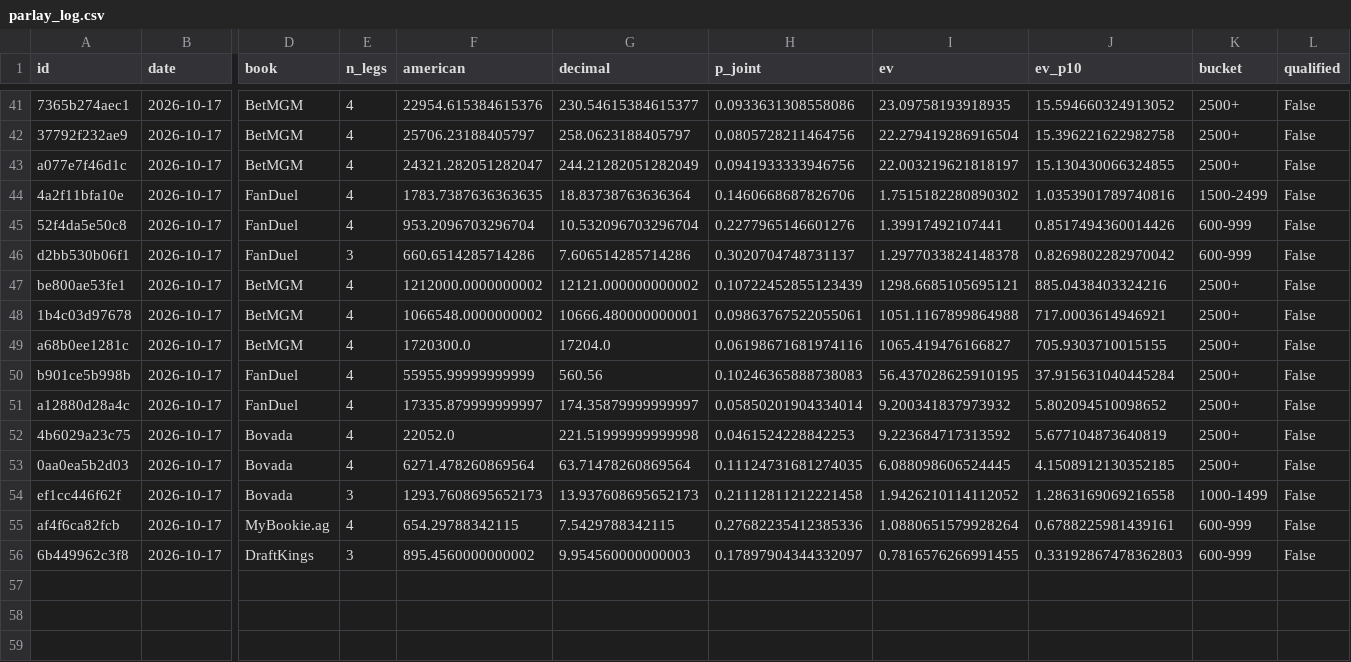
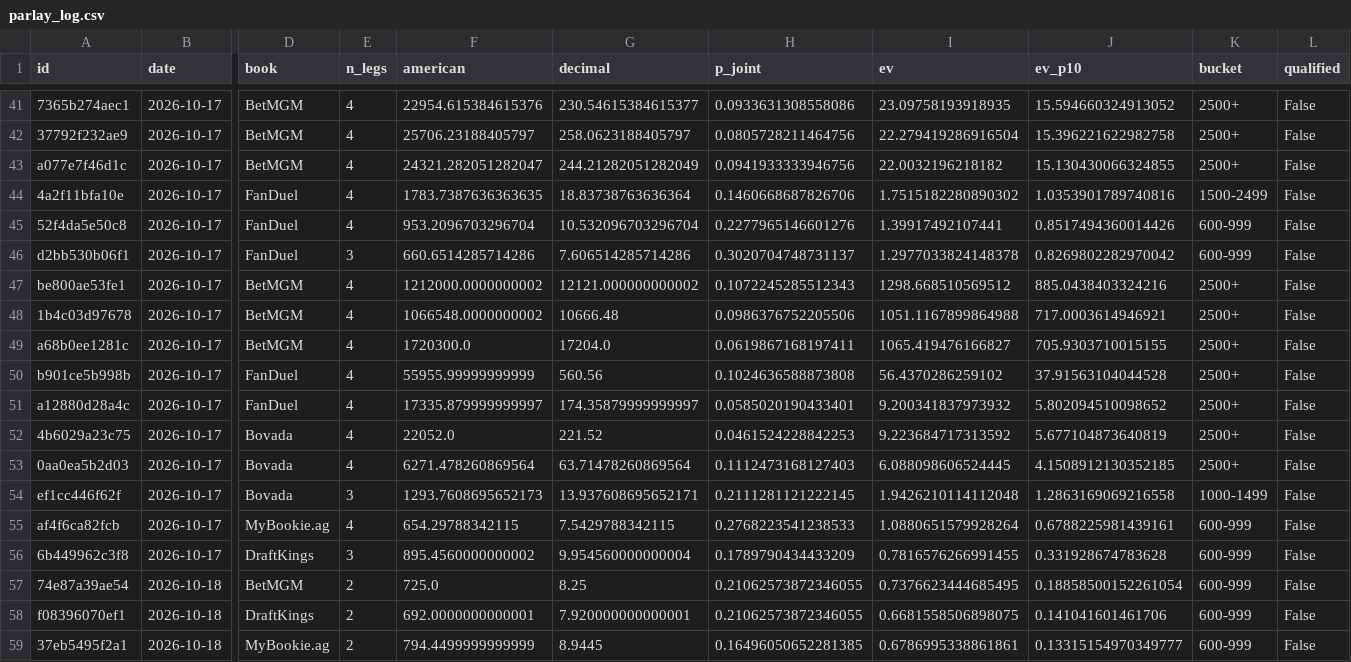
Before and after one commit to PookMula/NHL-edge-pro, a CSV file: data/parlay_log.csv, drawn as a sheet; only a part is shown, gaps mark what is left out; rows hold the shown columns only; the diff names each change by its address in the sheet, - before the commit and + after, or states it on an @@ line.

```diff
--- a/data/parlay_log.csv
+++ b/data/parlay_log.csv
-I43 (ev): 22.003219621818197
+I43 (ev): 22.0032196218182
-H47 (p_joint): 0.10722452855123439
+H47 (p_joint): 0.1072245285512343
-I47 (ev): 1298.6685105695121
+I47 (ev): 1298.668510569512
-G48 (decimal): 10666.480000000001
+G48 (decimal): 10666.48
-H48 (p_joint): 0.09863767522055061
+H48 (p_joint): 0.0986376752205506
-H49 (p_joint): 0.06198671681974116
+H49 (p_joint): 0.0619867168197411
-H50 (p_joint): 0.10246365888738083
+H50 (p_joint): 0.1024636588873808
-I50 (ev): 56.437028625910195
+I50 (ev): 56.4370286259102
-J50 (ev_p10): 37.915631040445284
+J50 (ev_p10): 37.91563104044528
-H51 (p_joint): 0.05850201904334014
+H51 (p_joint): 0.0585020190433401
-G52 (decimal): 221.51999999999998
+G52 (decimal): 221.52
-H53 (p_joint): 0.11124731681274035
+H53 (p_joint): 0.1112473168127403
-G54 (decimal): 13.937608695652173
+G54 (decimal): 13.937608695652171
-H54 (p_joint): 0.21112811212221458
+H54 (p_joint): 0.2111281121222145
-I54 (ev): 1.9426210114112052
+I54 (ev): 1.9426210114112048
-H55 (p_joint): 0.27682235412385336
+H55 (p_joint): 0.2768223541238533
-G56 (decimal): 9.954560000000003
+G56 (decimal): 9.954560000000004
-H56 (p_joint): 0.17897904344332097
+H56 (p_joint): 0.1789790434433209
-J56 (ev_p10): 0.33192867478362803
+J56 (ev_p10): 0.331928674783628
+row 57: 74e87a39ae54 | 2026-10-18 | BetMGM | 2 | 725.0 | 8.25 | 0.21062573872346055 | 0.7376623444685495 | 0.18858500152261054 | 600-999 | False
+row 58: f08396070ef1 | 2026-10-18 | DraftKings | 2 | 692.0000000000001 | 7.920000000000001 | 0.21062573872346055 | 0.6681558506898075 | 0.141041601461706 | 600-999 | False
+row 59: 37eb5495f2a1 | 2026-10-18 | MyBookie.ag | 2 | 794.4499999999999 | 8.9445 | 0.16496050652281385 | 0.6786995338861861 | 0.13315154970349777 | 600-999 | False
```
Also changed, not shown: data/predictions_log.csv, 10 other files.
